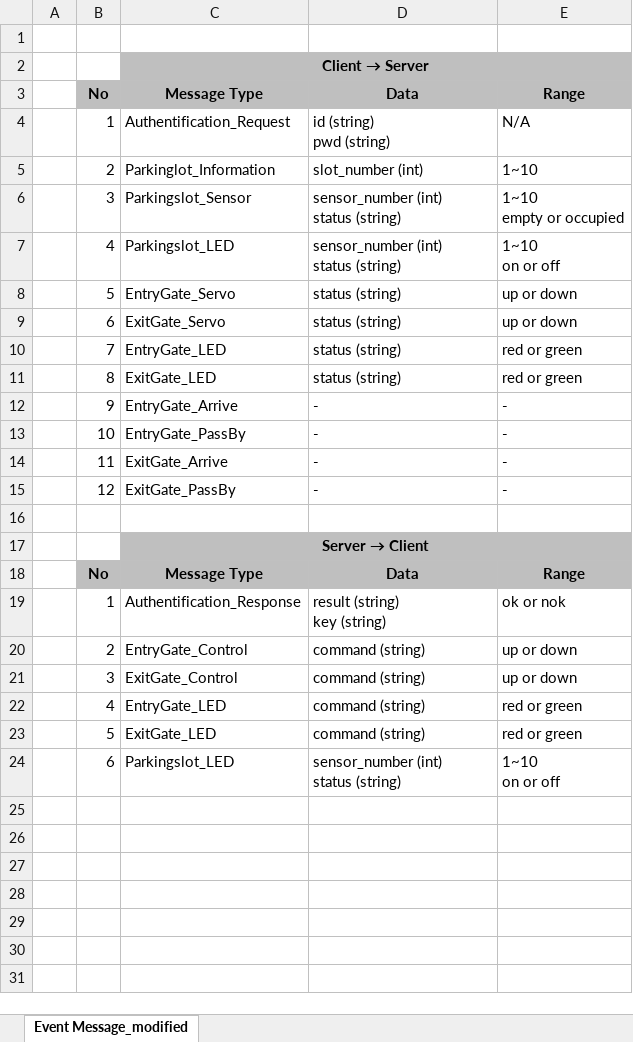
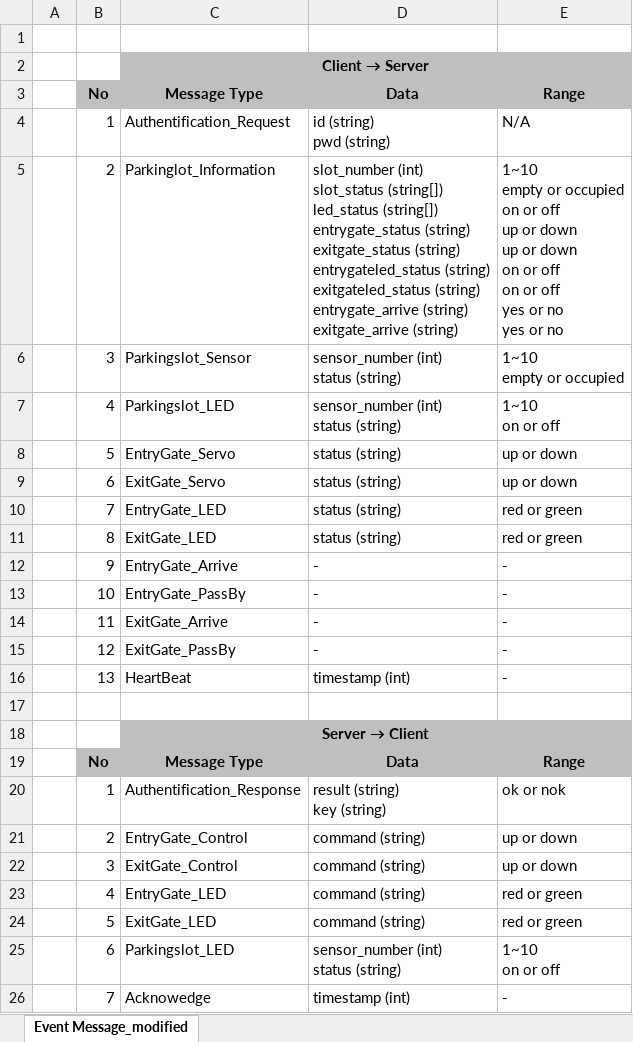
Before and after one commit to iluvjinhee/SureParkSystem, an Excel workbook: DesignDocuments/(5Team) Interface ParkingLot ↔ ParkServer.xlsx, sheet Event Message_modified, drawn as a sheet; values as stored, in another font and other column widths than the file's, no borders; ↵ is a line break in a cell; the diff names each change by its address in the sheet, - before the commit and + after, or states it on an @@ line.

Commit message:
인터페이스 (parkinglot - server), 설계 문서 보완

```diff
--- a/DesignDocuments/(5Team) Interface ParkingLot ↔ ParkServer.xlsx (sheet Event Message_modified)
+++ b/DesignDocuments/(5Team) Interface ParkingLot ↔ ParkServer.xlsx (sheet Event Message_modified)
-D5: slot_number (int)
+D5: slot_number (int) ↵ slot_status (string[]) ↵ led_status (string[]) ↵ entrygate_status (string) ↵ exitgate_status (string) ↵ entrygateled_status (string) ↵ exitgateled_status (string) ↵ entrygate_arrive (string) ↵ exitgate_arrive (string)
-E5: 1~10
+E5: 1~10 ↵ empty or occupied ↵ on or off ↵ up or down ↵ up or down ↵ on or off ↵ on or off ↵ yes or no ↵ yes or no
+row 16:  | 13 | HeartBeat | timestamp (int) | -
+row 26:  | 7 | Acknowedge | timestamp (int) | -
```
Also changed, not shown: DesignDocuments/(5Team) Architecture Driver Specification_v4_1.xlsx, 3 other files.
